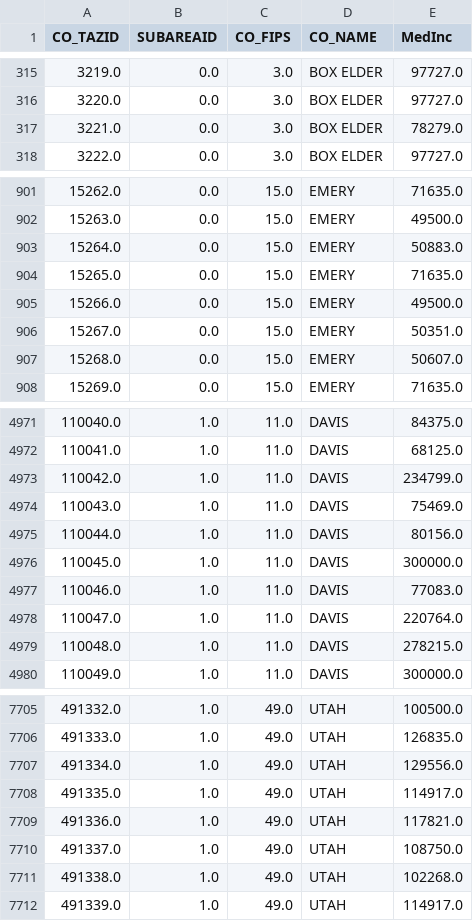
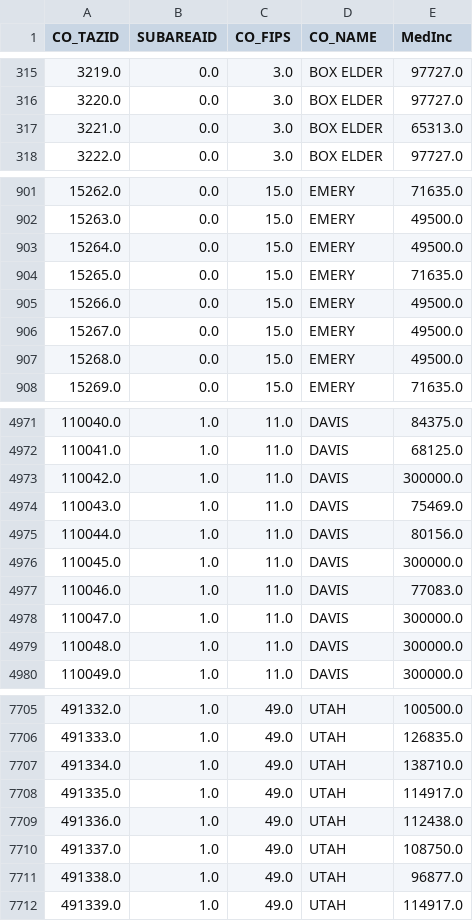
Before and after one commit to WFRCAnalytics/TDM-EST-TAZ-Median-Income, a CSV file: _output/taz_median_income.csv, drawn as a sheet; only a part is shown, gaps mark what is left out; the diff covers the shown part only.

Commit message:
add median income scatter plot

```diff
--- a/_output/taz_median_income.csv
+++ b/_output/taz_median_income.csv
@@ -316,3 +316,3 @@ CO_TAZID,SUBAREAID,CO_FIPS,CO_NAME,MedInc
 3220.0,0.0,3.0,BOX ELDER,97727.0
-3221.0,0.0,3.0,BOX ELDER,78279.0
+3221.0,0.0,3.0,BOX ELDER,65313.0
 3222.0,0.0,3.0,BOX ELDER,97727.0
@@ -902,7 +902,7 @@ CO_TAZID,SUBAREAID,CO_FIPS,CO_NAME,MedInc
 15263.0,0.0,15.0,EMERY,49500.0
-15264.0,0.0,15.0,EMERY,50883.0
+15264.0,0.0,15.0,EMERY,49500.0
 15265.0,0.0,15.0,EMERY,71635.0
 15266.0,0.0,15.0,EMERY,49500.0
-15267.0,0.0,15.0,EMERY,50351.0
-15268.0,0.0,15.0,EMERY,50607.0
+15267.0,0.0,15.0,EMERY,49500.0
+15268.0,0.0,15.0,EMERY,49500.0
 15269.0,0.0,15.0,EMERY,71635.0
@@ -4972,3 +4972,3 @@ CO_TAZID,SUBAREAID,CO_FIPS,CO_NAME,MedInc
 110041.0,1.0,11.0,DAVIS,68125.0
-110042.0,1.0,11.0,DAVIS,234799.0
+110042.0,1.0,11.0,DAVIS,300000.0
 110043.0,1.0,11.0,DAVIS,75469.0
@@ -4977,4 +4977,4 @@ CO_TAZID,SUBAREAID,CO_FIPS,CO_NAME,MedInc
 110046.0,1.0,11.0,DAVIS,77083.0
-110047.0,1.0,11.0,DAVIS,220764.0
-110048.0,1.0,11.0,DAVIS,278215.0
+110047.0,1.0,11.0,DAVIS,300000.0
+110048.0,1.0,11.0,DAVIS,300000.0
 110049.0,1.0,11.0,DAVIS,300000.0
@@ -7706,7 +7706,7 @@ CO_TAZID,SUBAREAID,CO_FIPS,CO_NAME,MedInc
 491333.0,1.0,49.0,UTAH,126835.0
-491334.0,1.0,49.0,UTAH,129556.0
+491334.0,1.0,49.0,UTAH,138710.0
 491335.0,1.0,49.0,UTAH,114917.0
-491336.0,1.0,49.0,UTAH,117821.0
+491336.0,1.0,49.0,UTAH,112438.0
 491337.0,1.0,49.0,UTAH,108750.0
-491338.0,1.0,49.0,UTAH,102268.0
+491338.0,1.0,49.0,UTAH,96877.0
 491339.0,1.0,49.0,UTAH,114917.0
```
Also changed, not shown: 90 edited cells elsewhere in this file, 4 other files.
